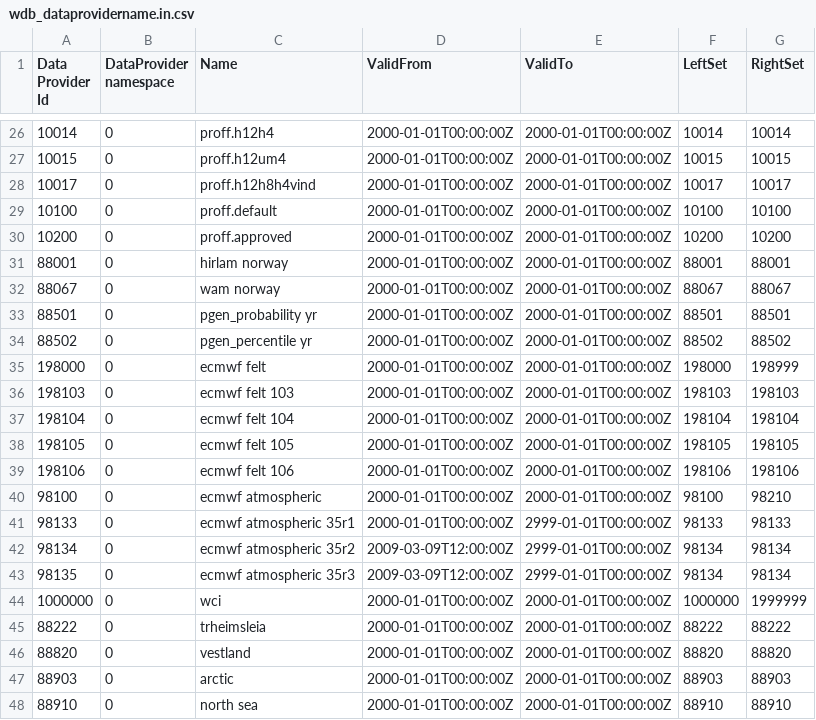
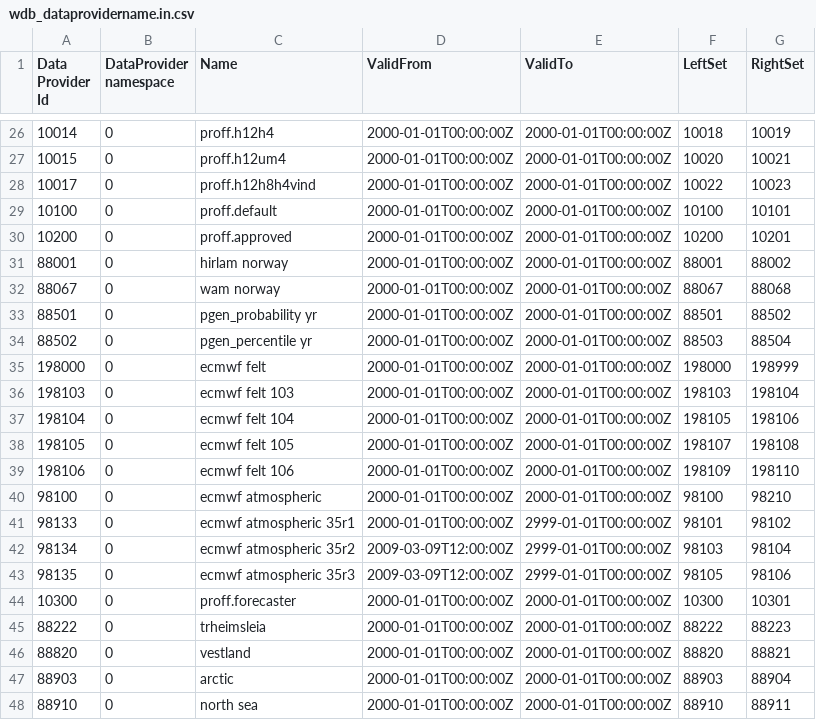
Before and after one commit to metno/wdb, a CSV file: etc/metadata/wdb_dataprovidername.in.csv, drawn as a sheet; only a part is shown, gaps mark what is left out; the diff covers the shown part only.

```diff
--- a/etc/metadata/wdb_dataprovidername.in.csv
+++ b/etc/metadata/wdb_dataprovidername.in.csv
@@ -26,23 +26,23 @@ Data Provider Id|DataProvider namespace|Name|ValidFrom|ValidTo|LeftSet|RightSet
-10014|0|proff.h12h4|2000-01-01T00:00:00Z|2000-01-01T00:00:00Z|10014|10014
-10015|0|proff.h12um4|2000-01-01T00:00:00Z|2000-01-01T00:00:00Z|10015|10015
-10017|0|proff.h12h8h4vind|2000-01-01T00:00:00Z|2000-01-01T00:00:00Z|10017|10017
-10100|0|proff.default|2000-01-01T00:00:00Z|2000-01-01T00:00:00Z|10100|10100
-10200|0|proff.approved|2000-01-01T00:00:00Z|2000-01-01T00:00:00Z|10200|10200
-88001|0|hirlam norway|2000-01-01T00:00:00Z|2000-01-01T00:00:00Z|88001|88001
-88067|0|wam norway|2000-01-01T00:00:00Z|2000-01-01T00:00:00Z|88067|88067
-88501|0|pgen_probability yr|2000-01-01T00:00:00Z|2000-01-01T00:00:00Z|88501|88501
-88502|0|pgen_percentile yr|2000-01-01T00:00:00Z|2000-01-01T00:00:00Z|88502|88502
+10014|0|proff.h12h4|2000-01-01T00:00:00Z|2000-01-01T00:00:00Z|10018|10019
+10015|0|proff.h12um4|2000-01-01T00:00:00Z|2000-01-01T00:00:00Z|10020|10021
+10017|0|proff.h12h8h4vind|2000-01-01T00:00:00Z|2000-01-01T00:00:00Z|10022|10023
+10100|0|proff.default|2000-01-01T00:00:00Z|2000-01-01T00:00:00Z|10100|10101
+10200|0|proff.approved|2000-01-01T00:00:00Z|2000-01-01T00:00:00Z|10200|10201
+88001|0|hirlam norway|2000-01-01T00:00:00Z|2000-01-01T00:00:00Z|88001|88002
+88067|0|wam norway|2000-01-01T00:00:00Z|2000-01-01T00:00:00Z|88067|88068
+88501|0|pgen_probability yr|2000-01-01T00:00:00Z|2000-01-01T00:00:00Z|88501|88502
+88502|0|pgen_percentile yr|2000-01-01T00:00:00Z|2000-01-01T00:00:00Z|88503|88504
 198000|0|ecmwf felt|2000-01-01T00:00:00Z|2000-01-01T00:00:00Z|198000|198999
-198103|0|ecmwf felt 103|2000-01-01T00:00:00Z|2000-01-01T00:00:00Z|198103|198103
-198104|0|ecmwf felt 104|2000-01-01T00:00:00Z|2000-01-01T00:00:00Z|198104|198104
-198105|0|ecmwf felt 105|2000-01-01T00:00:00Z|2000-01-01T00:00:00Z|198105|198105
-198106|0|ecmwf felt 106|2000-01-01T00:00:00Z|2000-01-01T00:00:00Z|198106|198106
+198103|0|ecmwf felt 103|2000-01-01T00:00:00Z|2000-01-01T00:00:00Z|198103|198104
+198104|0|ecmwf felt 104|2000-01-01T00:00:00Z|2000-01-01T00:00:00Z|198105|198106
+198105|0|ecmwf felt 105|2000-01-01T00:00:00Z|2000-01-01T00:00:00Z|198107|198108
+198106|0|ecmwf felt 106|2000-01-01T00:00:00Z|2000-01-01T00:00:00Z|198109|198110
 98100|0|ecmwf atmospheric|2000-01-01T00:00:00Z|2000-01-01T00:00:00Z|98100|98210
-98133|0|ecmwf atmospheric 35r1|2000-01-01T00:00:00Z|2999-01-01T00:00:00Z|98133|98133
-98134|0|ecmwf atmospheric 35r2|2009-03-09T12:00:00Z|2999-01-01T00:00:00Z|98134|98134
-98135|0|ecmwf atmospheric 35r3|2009-03-09T12:00:00Z|2999-01-01T00:00:00Z|98134|98134
-1000000|0|wci|2000-01-01T00:00:00Z|2000-01-01T00:00:00Z|1000000|1999999
-88222|0|trheimsleia|2000-01-01T00:00:00Z|2000-01-01T00:00:00Z|88222|88222
-88820|0|vestland|2000-01-01T00:00:00Z|2000-01-01T00:00:00Z|88820|88820
-88903|0|arctic|2000-01-01T00:00:00Z|2000-01-01T00:00:00Z|88903|88903
-88910|0|north sea|2000-01-01T00:00:00Z|2000-01-01T00:00:00Z|88910|88910
+98133|0|ecmwf atmospheric 35r1|2000-01-01T00:00:00Z|2999-01-01T00:00:00Z|98101|98102
+98134|0|ecmwf atmospheric 35r2|2009-03-09T12:00:00Z|2999-01-01T00:00:00Z|98103|98104
+98135|0|ecmwf atmospheric 35r3|2009-03-09T12:00:00Z|2999-01-01T00:00:00Z|98105|98106
+10300|0|proff.forecaster|2000-01-01T00:00:00Z|2000-01-01T00:00:00Z|10300|10301
+88222|0|trheimsleia|2000-01-01T00:00:00Z|2000-01-01T00:00:00Z|88222|88223
+88820|0|vestland|2000-01-01T00:00:00Z|2000-01-01T00:00:00Z|88820|88821
+88903|0|arctic|2000-01-01T00:00:00Z|2000-01-01T00:00:00Z|88903|88904
+88910|0|north sea|2000-01-01T00:00:00Z|2000-01-01T00:00:00Z|88910|88911
```
Also changed, not shown: 43 edited cells elsewhere in this file, etc/metadata/wdb_dataprovider.in.csv, etc/metadata/wdb_dataprovidercomment.in.csv, 5 other files.
